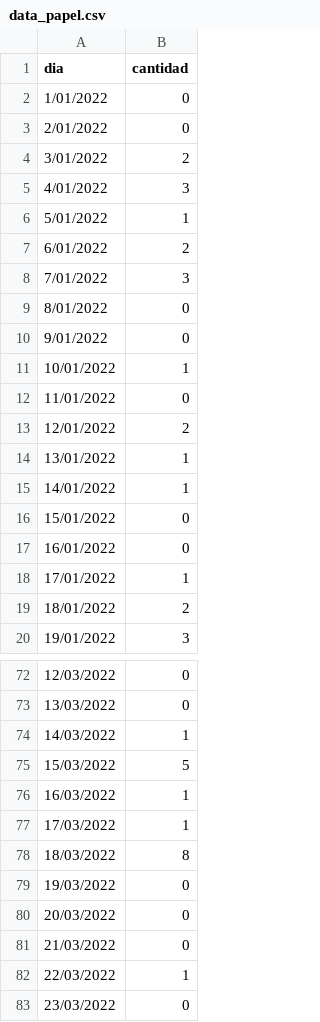
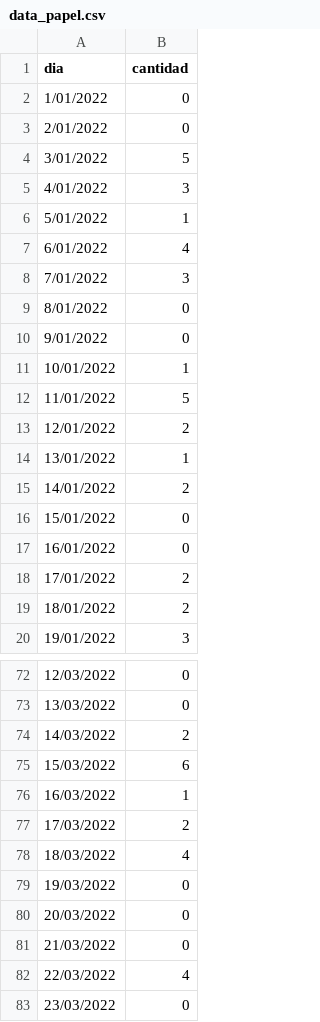
Before and after one commit to joanroycar/csv, a CSV file: papel/data_papel.csv, drawn as a sheet; only a part is shown, gaps mark what is left out; the diff covers the shown part only.

```diff
--- a/papel/data_papel.csv
+++ b/papel/data_papel.csv
@@ -3,6 +3,6 @@
 2/01/2022;0
-3/01/2022;2
+3/01/2022;5
 4/01/2022;3
 5/01/2022;1
-6/01/2022;2
+6/01/2022;4
 7/01/2022;3
@@ -11,9 +11,9 @@
 10/01/2022;1
-11/01/2022;0
+11/01/2022;5
 12/01/2022;2
 13/01/2022;1
-14/01/2022;1
+14/01/2022;2
 15/01/2022;0
 16/01/2022;0
-17/01/2022;1
+17/01/2022;2
 18/01/2022;2
@@ -73,7 +73,7 @@
 13/03/2022;0
-14/03/2022;1
-15/03/2022;5
+14/03/2022;2
+15/03/2022;6
 16/03/2022;1
-17/03/2022;1
-18/03/2022;8
+17/03/2022;2
+18/03/2022;4
 19/03/2022;0
@@ -81,3 +81,3 @@
 21/03/2022;0
-22/03/2022;1
+22/03/2022;4
 23/03/2022;0
```
Also changed, not shown: 55 edited cells elsewhere in this file, 2 other files.
